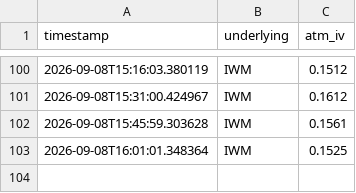
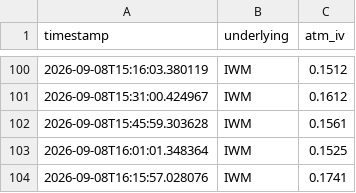
Before and after one commit to Dinaltium/Trading, a CSV file: logs/iv_history_IWM.csv, drawn as a sheet; only a part is shown, gaps mark what is left out; the diff names each change by its address in the sheet, - before the commit and + after, or states it on an @@ line.

```diff
--- a/logs/iv_history_IWM.csv
+++ b/logs/iv_history_IWM.csv
+row 104: 2026-09-08T16:15:57.028076 | IWM | 0.1741
```
Also changed, not shown: logs/iv_history_DIA.csv, logs/iv_history_QQQ.csv, 2 other files.
